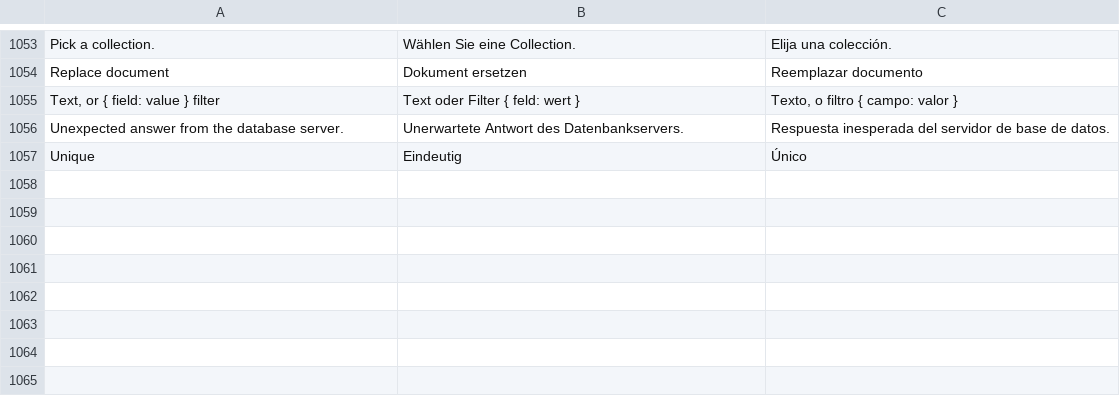
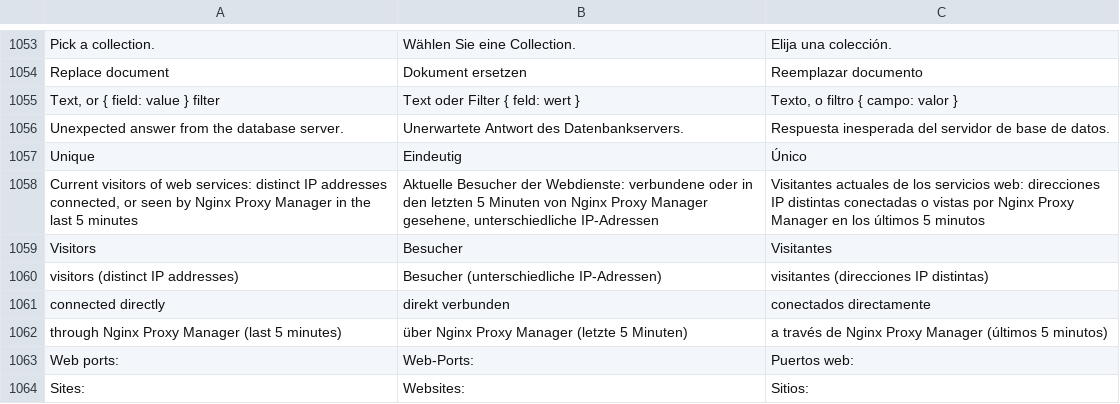
Before and after one commit to polo5922/sshOS, a TSV file: frontend/src/i18n.tsv, drawn as a sheet; only a part is shown, gaps mark what is left out.

```diff
--- a/frontend/src/i18n.tsv
+++ b/frontend/src/i18n.tsv
@@ -1057 +1057,8 @@ Unexpected answer from the database server.	Unerwartete Antwort des Datenbankser
 Unique	Eindeutig	Único
+Current visitors of web services: distinct IP addresses connected, or seen by Nginx Proxy Manager in the last 5 minutes	Aktuelle Besucher der Webdienste: verbundene oder in den letzten 5 Minuten von Nginx Proxy Manager gesehene, unterschiedliche IP-Adressen	Visitantes actuales de los servicios web: direcciones IP distintas conectadas o vistas por Nginx Proxy Manager en los últimos 5 minutos
+Visitors	Besucher	Visitantes
+visitors (distinct IP addresses)	Besucher (unterschiedliche IP-Adressen)	visitantes (direcciones IP distintas)
+connected directly	direkt verbunden	conectados directamente
+through Nginx Proxy Manager (last 5 minutes)	über Nginx Proxy Manager (letzte 5 Minuten)	a través de Nginx Proxy Manager (últimos 5 minutos)
+Web ports:	Web-Ports:	Puertos web:
+Sites:	Websites:	Sitios:
```
Also changed, not shown: 6 other files.
